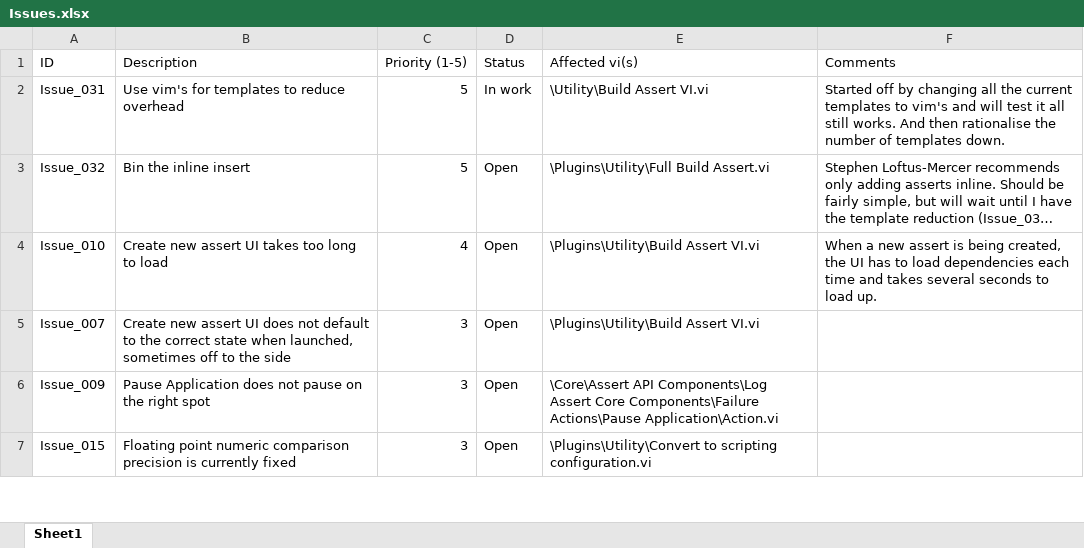
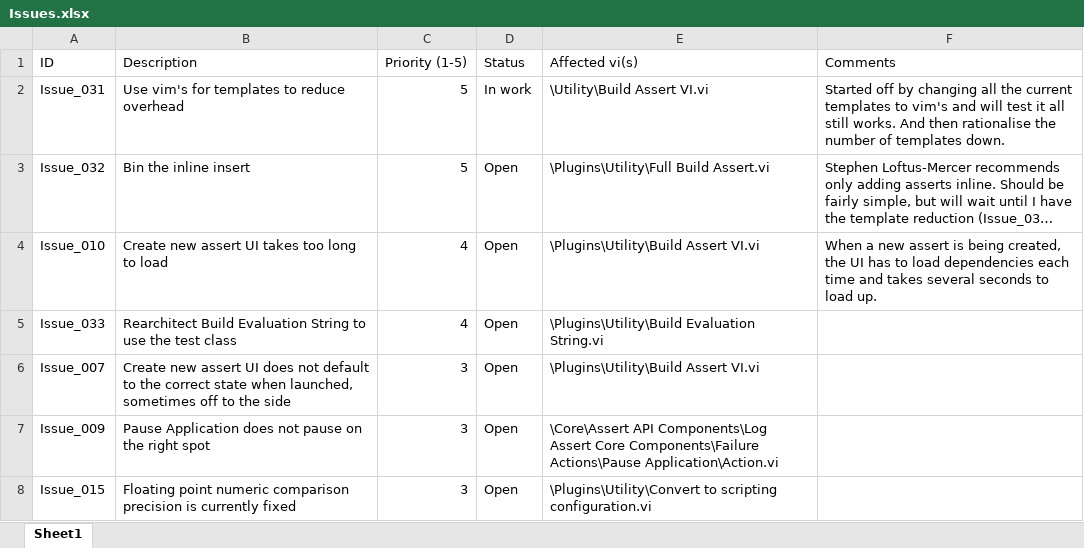
Before and after one commit to PeteHorn/Assert_API, an Excel workbook: Issue List/Issues.xlsx, sheet Sheet1, drawn as a sheet; only a part is shown; long unchanged cells end in …; values as stored, in another font and other column widths than the file's, no borders; conditional formats not drawn; the diff names each change by its address in the sheet, - before the commit and + after, or states it on an @@ line.

Commit message:
Investigating how to move more functionality into the Plugins/Utility/Test Classes/Configure test.vi core state machine, which is increasing the flexibility of the whole operation and adding to the flexible templates plan. Changing Build Evaluation String.vi and made the creation of that part of the Test.lvclass (haven't yet implemented any child classes so its a default string) Also changed the process for changing the icon colour to be part of the state machine.

```diff
--- a/Issue List/Issues.xlsx (sheet Sheet1)
+++ b/Issue List/Issues.xlsx (sheet Sheet1)
+row 5: Issue_033 | Rearchitect Build Evaluation String to use the test class | 4 | Open | \Plugins\Utility\Build Evaluation String.vi
```
Also changed, not shown: 10 other files.
